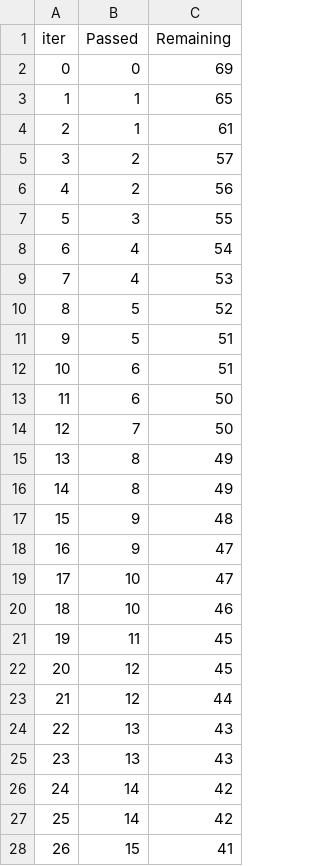
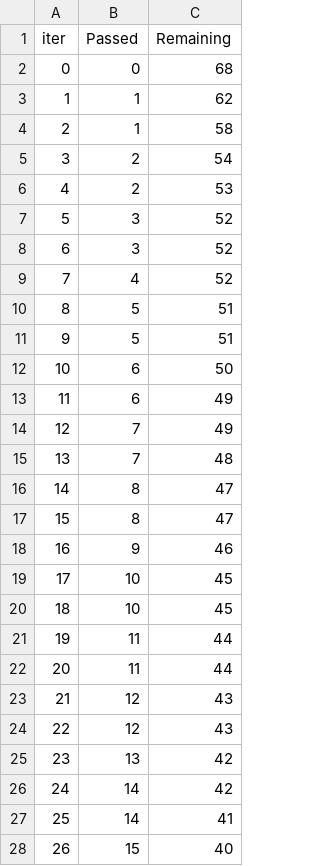
Before and after one commit to venkatshan707/ML_Project, a TSV file: catboost_info/time_left.tsv, drawn as a sheet; only a part is shown; removed rows and columns are numbered as before the commit, all else as after; the diff covers the shown part only; the diff names each change by its address in the sheet, - before the commit and + after, or states it on an @@ line.

```diff
--- a/catboost_info/time_left.tsv
+++ b/catboost_info/time_left.tsv
-C2 (Remaining): 69
+C2 (Remaining): 68
-C3 (Remaining): 65
+C3 (Remaining): 62
-C4 (Remaining): 61
+C4 (Remaining): 58
-C5 (Remaining): 57
+C5 (Remaining): 54
-C6 (Remaining): 56
+C6 (Remaining): 53
-C7 (Remaining): 55
+C7 (Remaining): 52
-row 8: 6 | 4 | 54
+row 8: 6 | 3 | 52
-C9 (Remaining): 53
+C9 (Remaining): 52
-row 10: 8 | 5 | 52
@@ column A (iter) renumbered between rows 10 and 83 @@
-B11 (Passed): 6
+B11 (Passed): 5
+row 13: 11 | 6 | 49
-C14 (Remaining): 50
+C14 (Remaining): 49
+row 15: 13 | 7 | 48
-C16:C17 (Remaining): 49
+C16:C17 (Remaining): 47
-C18 (Remaining): 48
+C18 (Remaining): 46
-row 18: 16 | 9 | 47
-C19 (Remaining): 47
+C19 (Remaining): 45
-C20 (Remaining): 46
+C20 (Remaining): 45
-C21 (Remaining): 45
+C21 (Remaining): 44
+row 22: 20 | 11 | 44
-C23 (Remaining): 45
+C23 (Remaining): 43
-C24 (Remaining): 44
+C24 (Remaining): 43
-C25 (Remaining): 43
+C25 (Remaining): 42
-row 25: 23 | 13 | 43
-C27 (Remaining): 42
+C27 (Remaining): 41
-C28 (Remaining): 41
+C28 (Remaining): 40
```
Also changed, not shown: 7 added rows, 7 removed rows and 26 edited cells elsewhere in this file, 8 other files.
